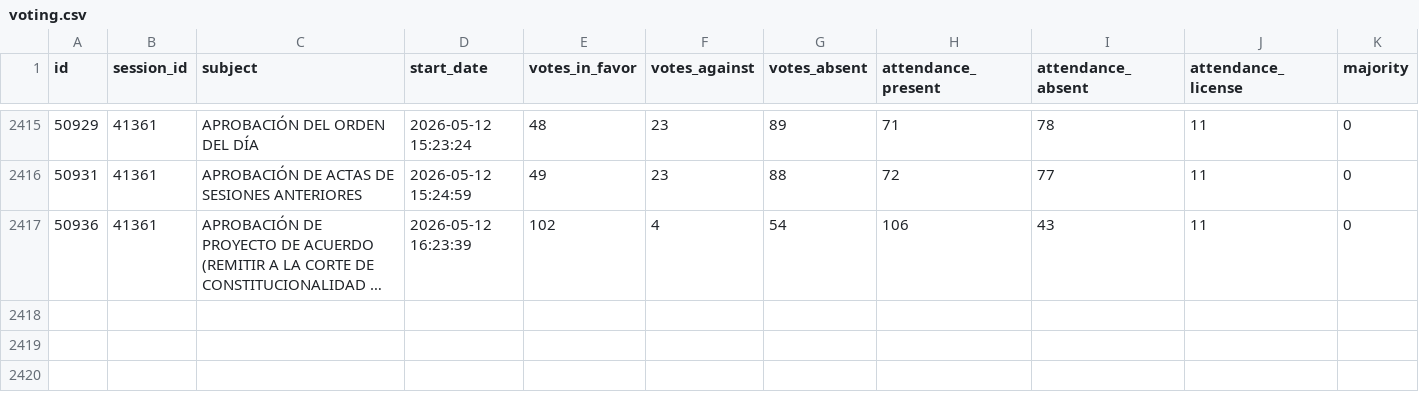
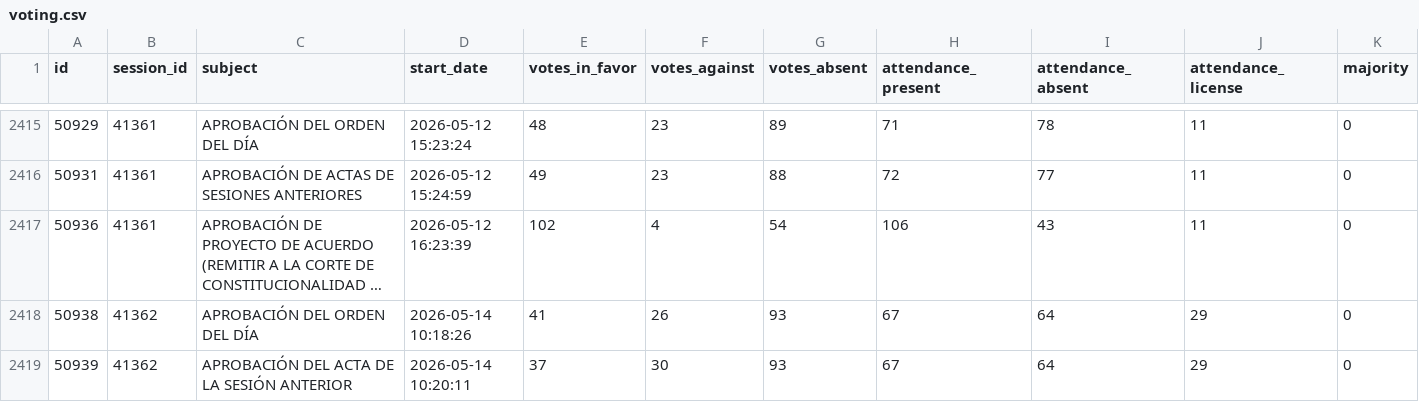
Before and after one commit to guyo14/banana-congresogt-site, a CSV file: data/voting.csv, drawn as a sheet; only a part is shown, gaps mark what is left out; long unchanged cells end in …; rows hold the shown columns only; the diff names each change by its address in the sheet, - before the commit and + after, or states it on an @@ line.

```diff
--- a/data/voting.csv
+++ b/data/voting.csv
+row 2418: 50938 | 41362 | APROBACIÓN DEL ORDEN DEL DÍA | 2026-05-14 10:18:26 | 41 | 26 | 93 | 67 | 64 | 29 | 0
+row 2419: 50939 | 41362 | APROBACIÓN DEL ACTA DE LA SESIÓN ANTERIOR | 2026-05-14 10:20:11 | 37 | 30 | 93 | 67 | 64 | 29 | 0
```
Also changed, not shown: data/attendance.csv, data/congressman_similarity.csv, 6 other files.
